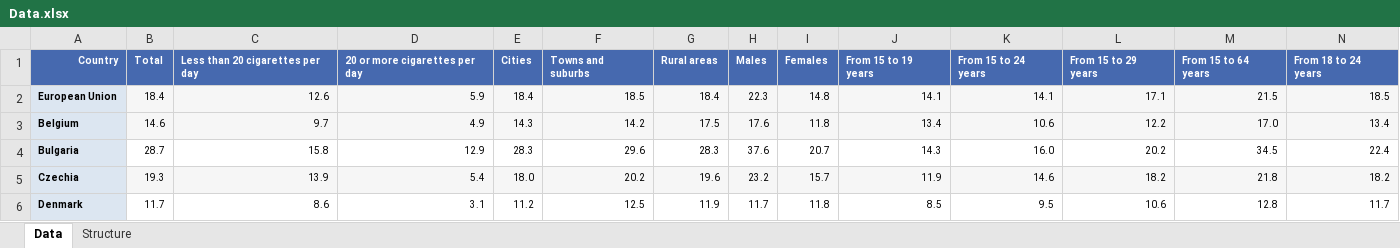
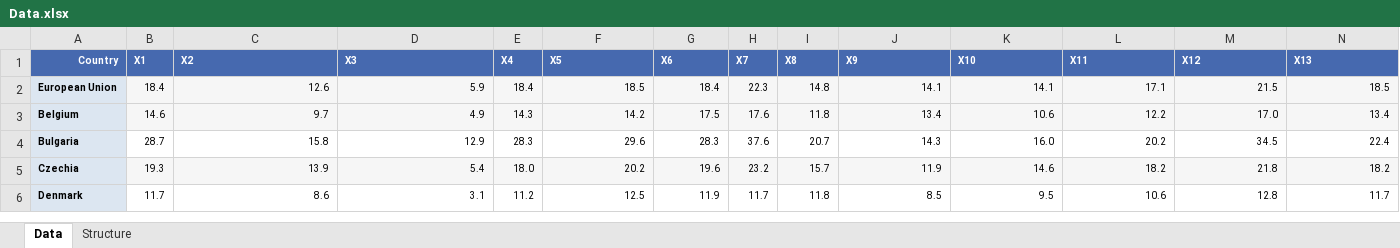
Before and after one commit to DejwidKoci/Palacze_WAD, an Excel workbook: Data.xlsx, sheet Data, drawn as a sheet; only a part is shown; values as stored, in another font and other column widths than the file's, no borders; removed rows and columns are numbered as before the commit, all else as after; rows hold the shown columns only; the diff names each change by its address in the sheet, - before the commit and + after, or states it on an @@ line.

```diff
--- a/Data.xlsx (sheet Data)
+++ b/Data.xlsx (sheet Data)
-row 1: Country | Total | Less than 20 cigarettes per day | 20 or more cigarettes per day | Cities | Towns and suburbs | Rural areas | Males | Females | From 15 to 19 years | From 15 to 24 years | From 15 to 29 years | From 15 to 64 years | From 18 to 24 years
+row 1: Country | X1 | X2 | X3 | X4 | X5 | X6 | X7 | X8 | X9 | X10 | X11 | X12 | X13
```
Also changed, not shown: statystyki.xlsx, 55 other files.
